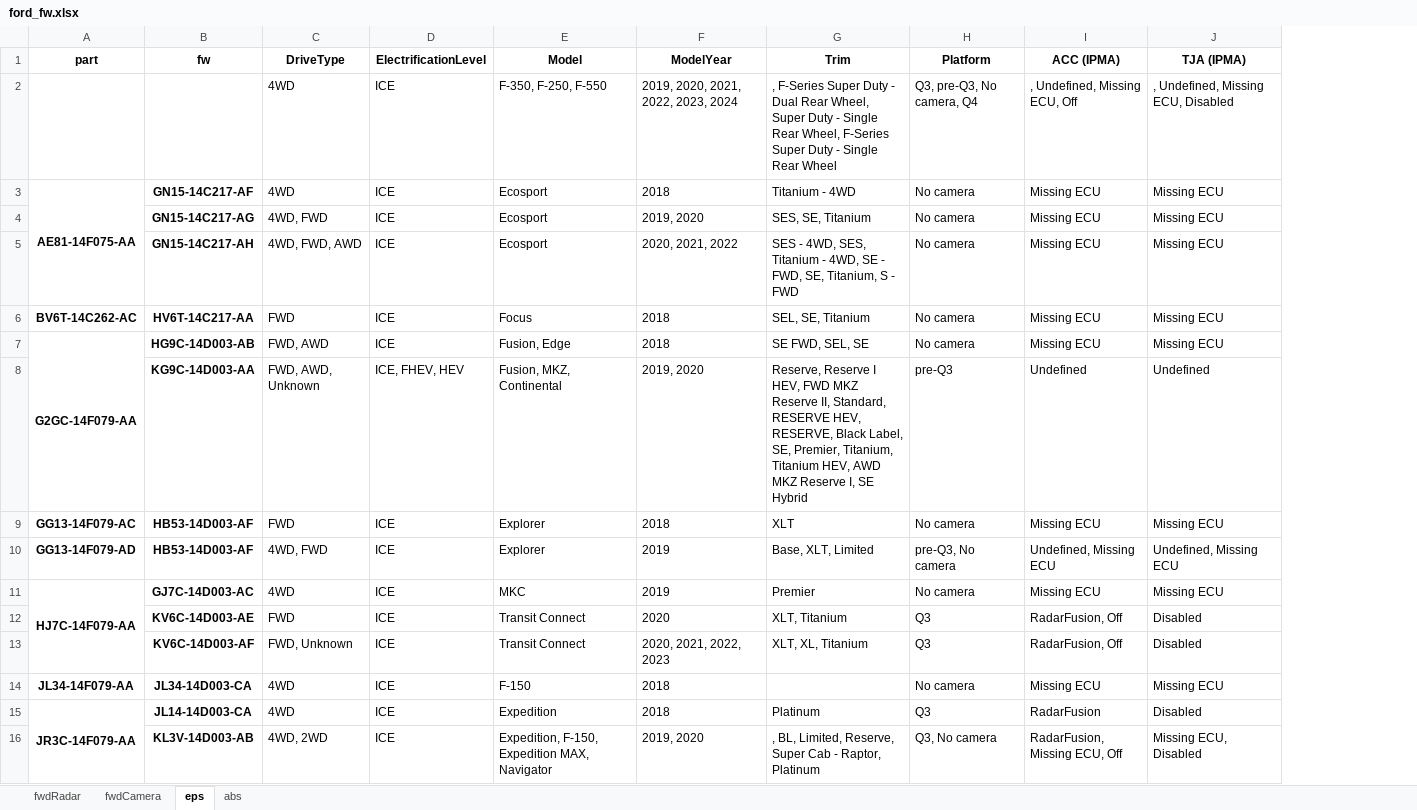
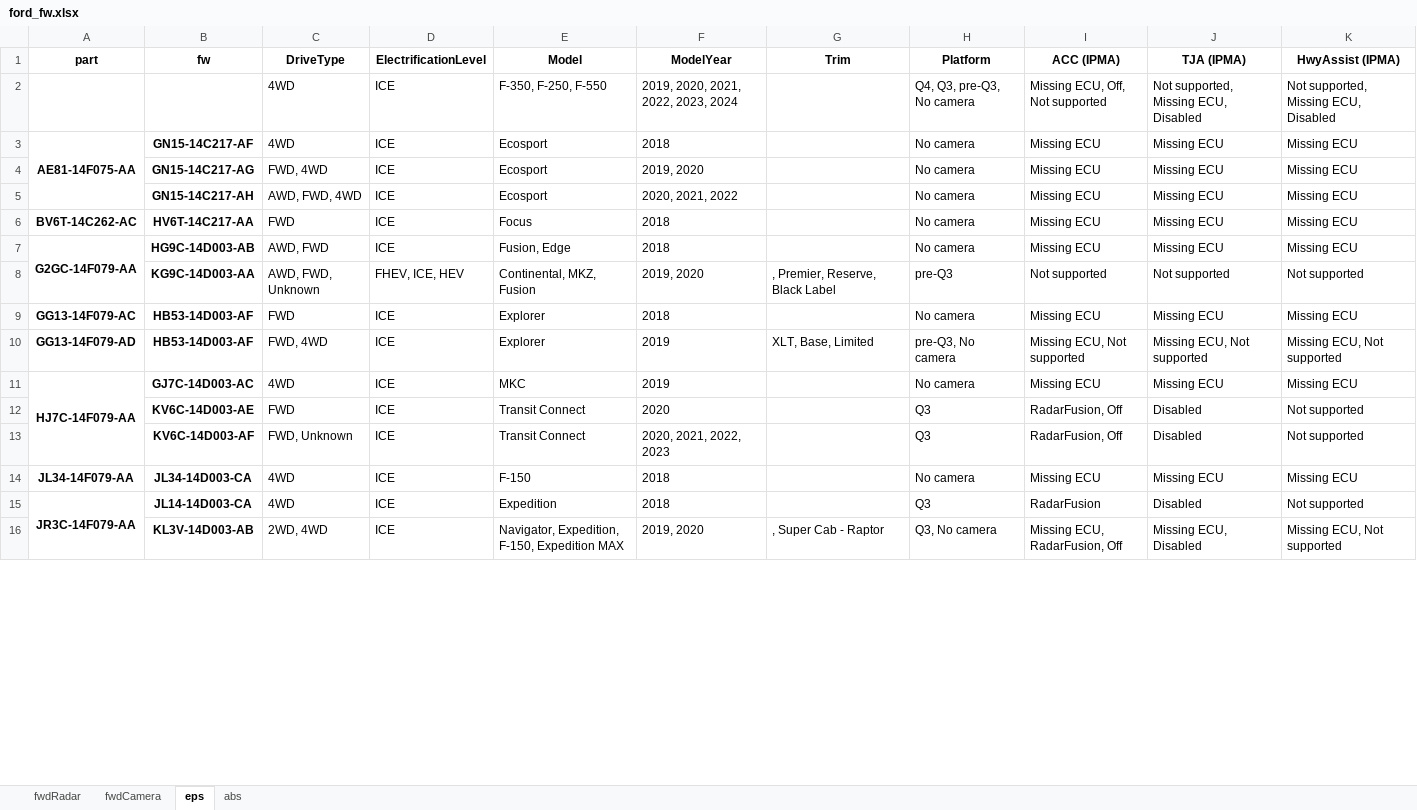
Before and after one commit to incognitojam/op-notebooks, an Excel workbook: projects/ford_fw.xlsx, sheet eps, drawn as a sheet; only a part is shown; values as stored, in another font and other column widths than the file's, no borders; the diff covers the shown part only; the diff names each change by its address in the sheet, - before the commit and + after, or states it on an @@ line.

Commit message:
fw table: get HwyAssist config

```diff
--- a/projects/ford_fw.xlsx (sheet eps)
+++ b/projects/ford_fw.xlsx (sheet eps)
+column K (HwyAssist (IPMA)), rows 2-16: Not supported, Missing ECU, Disabled | Missing ECU | Missing ECU | Missing ECU | Missing ECU | Missing ECU | Not supported | Missing ECU | Missing ECU, Not supported | Missing ECU | Not supported | Not supported | Missing ECU | Not supported | Missing ECU, Not supported
-G2 (Trim): , F-Series Super Duty - Dual Rear Wheel, Super Duty - Single Rear Wheel, F-Series Super Duty - Single Rear Wheel
+G2 (Trim): (empty)
-H2 (Platform): Q3, pre-Q3, No camera, Q4
+H2 (Platform): Q4, Q3, pre-Q3, No camera
-I2 (ACC (IPMA)): , Undefined, Missing ECU, Off
+I2 (ACC (IPMA)): Missing ECU, Off, Not supported
-J2 (TJA (IPMA)): , Undefined, Missing ECU, Disabled
+J2 (TJA (IPMA)): Not supported, Missing ECU, Disabled
-G3 (Trim): Titanium - 4WD
+G3 (Trim): (empty)
-C4 (DriveType): 4WD, FWD
+C4 (DriveType): FWD, 4WD
-G4 (Trim): SES, SE, Titanium
+G4 (Trim): (empty)
-C5 (DriveType): 4WD, FWD, AWD
+C5 (DriveType): AWD, FWD, 4WD
-G5 (Trim): SES - 4WD, SES, Titanium - 4WD, SE - FWD, SE, Titanium, S - FWD
+G5 (Trim): (empty)
-G6 (Trim): SEL, SE, Titanium
+G6 (Trim): (empty)
-C7 (DriveType): FWD, AWD
+C7 (DriveType): AWD, FWD
-G7 (Trim): SE FWD, SEL, SE
+G7 (Trim): (empty)
-C8 (DriveType): FWD, AWD, Unknown
+C8 (DriveType): AWD, FWD, Unknown
-D8 (ElectrificationLevel): ICE, FHEV, HEV
+D8 (ElectrificationLevel): FHEV, ICE, HEV
-E8 (Model): Fusion, MKZ, Continental
+E8 (Model): Continental, MKZ, Fusion
-G8 (Trim): Reserve, Reserve I HEV, FWD MKZ Reserve II, Standard, RESERVE HEV, RESERVE, Black Label, SE, Premier, Titanium, Titanium HEV, AWD MKZ Reserve I, SE Hybrid
+G8 (Trim): , Premier, Reserve, Black Label
-I8 (ACC (IPMA)): Undefined
+I8 (ACC (IPMA)): Not supported
-J8 (TJA (IPMA)): Undefined
+J8 (TJA (IPMA)): Not supported
-G9 (Trim): XLT
+G9 (Trim): (empty)
-C10 (DriveType): 4WD, FWD
+C10 (DriveType): FWD, 4WD
-G10 (Trim): Base, XLT, Limited
+G10 (Trim): XLT, Base, Limited
-I10 (ACC (IPMA)): Undefined, Missing ECU
+I10 (ACC (IPMA)): Missing ECU, Not supported
-J10 (TJA (IPMA)): Undefined, Missing ECU
+J10 (TJA (IPMA)): Missing ECU, Not supported
-G11 (Trim): Premier
+G11 (Trim): (empty)
-G12 (Trim): XLT, Titanium
+G12 (Trim): (empty)
-G13 (Trim): XLT, XL, Titanium
+G13 (Trim): (empty)
-G15 (Trim): Platinum
+G15 (Trim): (empty)
-C16 (DriveType): 4WD, 2WD
+C16 (DriveType): 2WD, 4WD
-E16 (Model): Expedition, F-150, Expedition MAX, Navigator
+E16 (Model): Navigator, Expedition, F-150, Expedition MAX
-G16 (Trim): , BL, Limited, Reserve, Super Cab - Raptor, Platinum
+G16 (Trim): , Super Cab - Raptor
-I16 (ACC (IPMA)): RadarFusion, Missing ECU, Off
+I16 (ACC (IPMA)): Missing ECU, RadarFusion, Off
```
Also changed, not shown: 192 edited cells elsewhere in this sheet, sheet fwdCamera, sheet abs, sheet fwdRadar, 1 other file.
